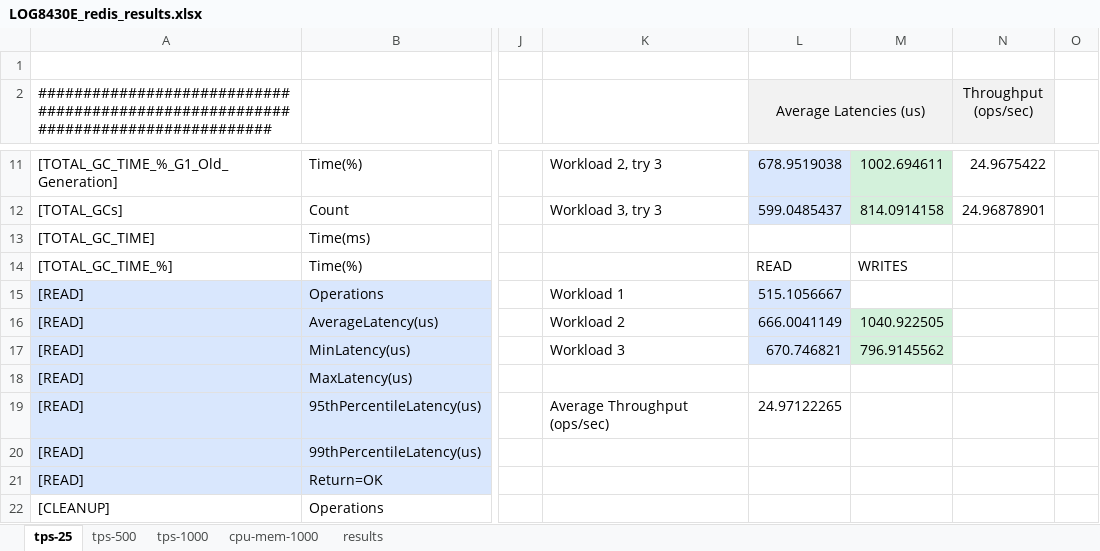
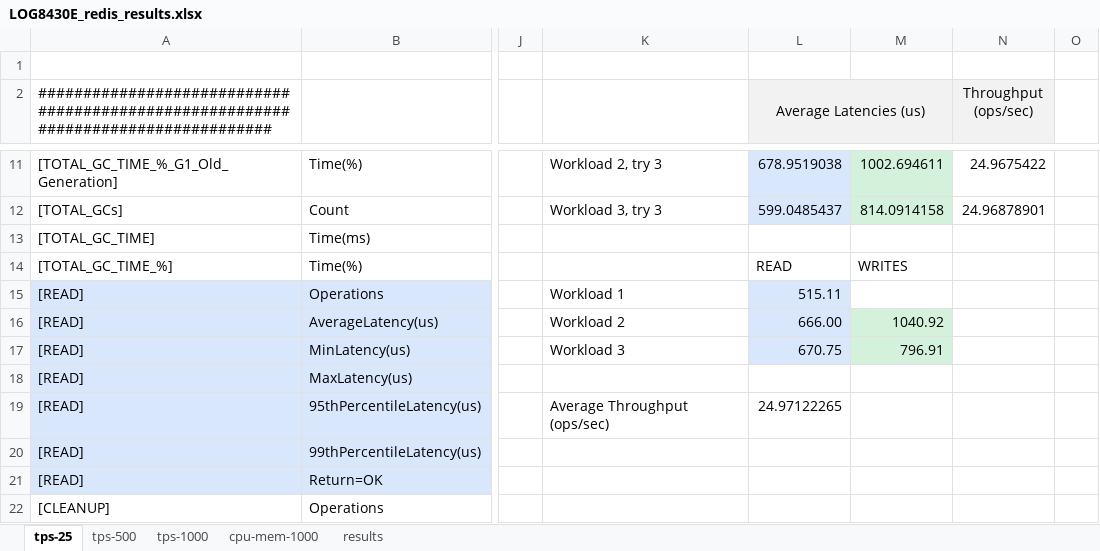
Before and after one commit to ThierryBeaulieu/LOG8430E_TP3, an Excel workbook: LOG8430E_redis_results.xlsx, sheet tps-25, drawn as a sheet; only a part is shown, gaps mark what is left out; values as stored, in another font and other column widths than the file's, no borders; charts and pictures not drawn; the diff names each change by its address in the sheet, - before the commit and + after, or states it on an @@ line.

```diff
--- a/LOG8430E_redis_results.xlsx (sheet tps-25)
+++ b/LOG8430E_redis_results.xlsx (sheet tps-25)
-L15 (Average Latencies (us)): 515.1056667
+L15 (Average Latencies (us)): 515.11
-L16 (Average Latencies (us)): 666.0041149
+L16 (Average Latencies (us)): 666.00
-M16: 1040.922505
+M16: 1040.92
-L17 (Average Latencies (us)): 670.746821
+L17 (Average Latencies (us)): 670.75
-M17: 796.9145562
+M17: 796.91
```
Also changed, not shown: sheet cpu-mem-1000, charts or pictures.
